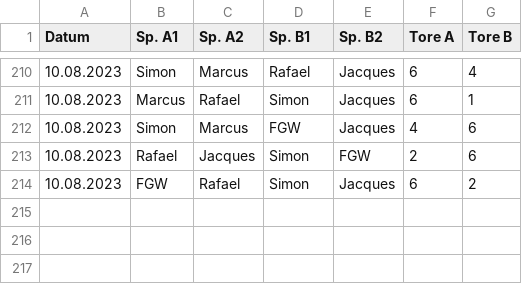
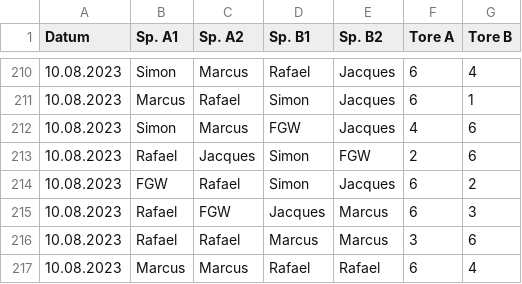
Before and after one commit to marcusrosenblatt/Kickern, a CSV file: results.csv, drawn as a sheet; only a part is shown, gaps mark what is left out; the diff names each change by its address in the sheet, - before the commit and + after, or states it on an @@ line.

Commit message:
Update results.csv

```diff
--- a/results.csv
+++ b/results.csv
+row 215: 10.08.2023 | Rafael | FGW | Jacques | Marcus | 6 | 3
+row 216: 10.08.2023 | Rafael | Rafael | Marcus | Marcus | 3 | 6
+row 217: 10.08.2023 | Marcus | Marcus | Rafael | Rafael | 6 | 4
```
